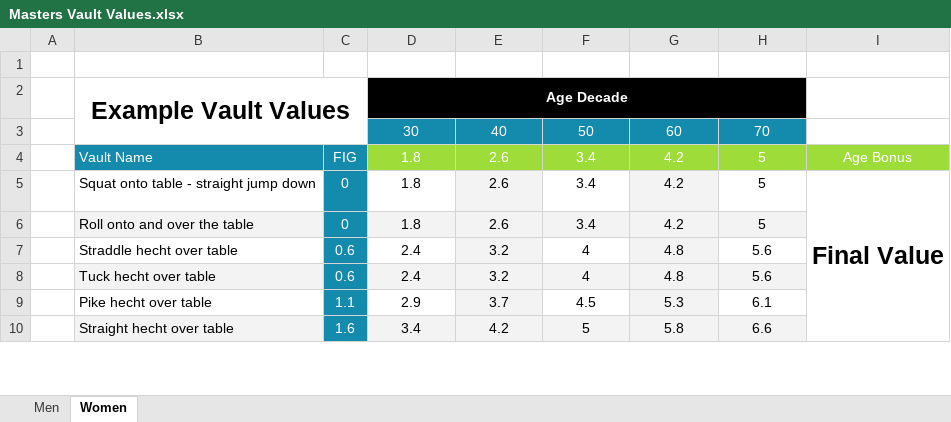
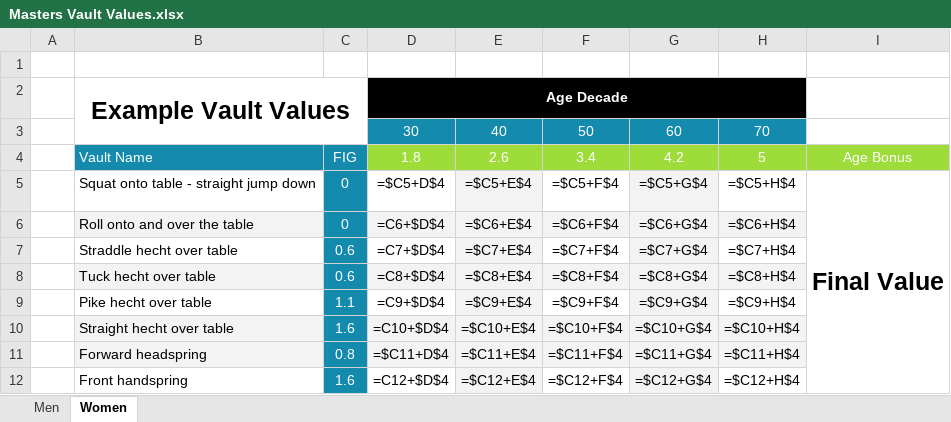
Before and after one commit to United-Club-Gymnastics/ucg-routine-planner, an Excel workbook: tools/source/Masters Vault Values.xlsx, sheet Women, drawn as a sheet; only a part is shown; values as stored, in another font and other column widths than the file's, no borders; formulas without a stored value are shown as written; charts and pictures not drawn; the diff covers the shown part only; the diff names each change by its address in the sheet, - before the commit and + after, or states it on an @@ line.

```diff
--- a/tools/source/Masters Vault Values.xlsx (sheet Women)
+++ b/tools/source/Masters Vault Values.xlsx (sheet Women)
-D5: 1.8
+D5: =$C5+D$4
-E5: 2.6
+E5: =$C5+E$4
-F5: 3.4
+F5: =$C5+F$4
-G5: 4.2
+G5: =$C5+G$4
-H5: 5
+H5: =$C5+H$4
-D6: 1.8
+D6: =C6+$D$4
-E6: 2.6
+E6: =$C6+E$4
-F6: 3.4
+F6: =$C6+F$4
-G6: 4.2
+G6: =$C6+G$4
-H6: 5
+H6: =$C6+H$4
-D7: 2.4
+D7: =C7+$D$4
-E7: 3.2
+E7: =$C7+E$4
-F7: 4
+F7: =$C7+F$4
-G7: 4.8
+G7: =$C7+G$4
-H7: 5.6
+H7: =$C7+H$4
-D8: 2.4
+D8: =C8+$D$4
-E8: 3.2
+E8: =$C8+E$4
-F8: 4
+F8: =$C8+F$4
-G8: 4.8
+G8: =$C8+G$4
-H8: 5.6
+H8: =$C8+H$4
-D9: 2.9
+D9: =C9+$D$4
-E9: 3.7
+E9: =$C9+E$4
-F9: 4.5
+F9: =$C9+F$4
-G9: 5.3
+G9: =$C9+G$4
-H9: 6.1
+H9: =$C9+H$4
-D10: 3.4
+D10: =C10+$D$4
-E10: 4.2
+E10: =$C10+E$4
-F10: 5
+F10: =$C10+F$4
-G10: 5.8
+G10: =$C10+G$4
-H10: 6.6
+H10: =$C10+H$4
+row 11:  | Forward headspring | 0.8 | =$C11+D$4 | =$C11+E$4 | =$C11+F$4 | =$C11+G$4 | =$C11+H$4
+row 12:  | Front handspring | 1.6 | =C12+$D$4 | =$C12+E$4 | =$C12+F$4 | =$C12+G$4 | =$C12+H$4
```
Also changed, not shown: 12 added rows, 14 removed rows and 85 edited cells elsewhere in this sheet, sheet Men, charts or pictures, 4 other files.
